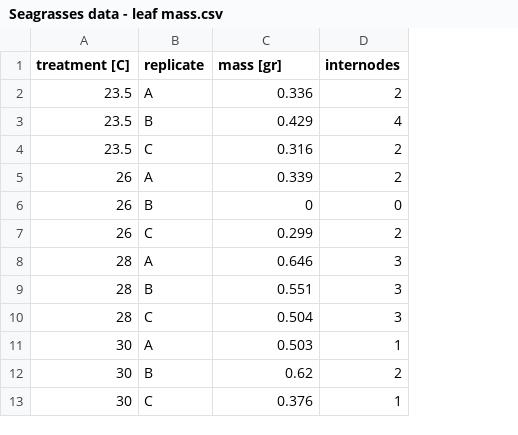
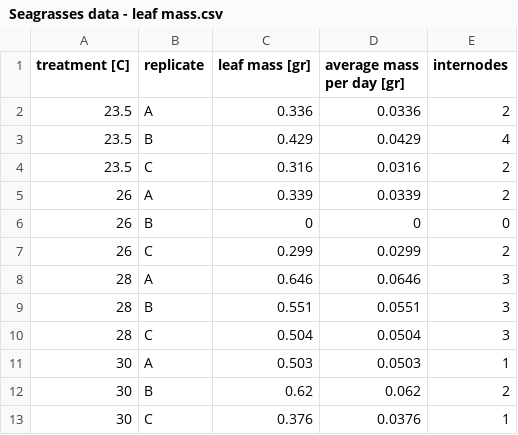
Before and after one commit to oramar1256/Seagrass, a CSV file: Seagrasses data - leaf mass.csv, drawn as a sheet; the diff names each change by its address in the sheet, - before the commit and + after, or states it on an @@ line.

Commit message:
added new plot codes and renewed the data used

```diff
--- a/Seagrasses data - leaf mass.csv
+++ b/Seagrasses data - leaf mass.csv
+column D (average mass per day [gr]), rows 2-13: 0.0336 | 0.0429 | 0.0316 | 0.0339 | 0 | 0.0299 | 0.0646 | 0.0551 | 0.0504 | 0.0503 | 0.062 | 0.0376
-C1: mass [gr]
+C1: leaf mass [gr]
```
Also changed, not shown: 4 other files.
